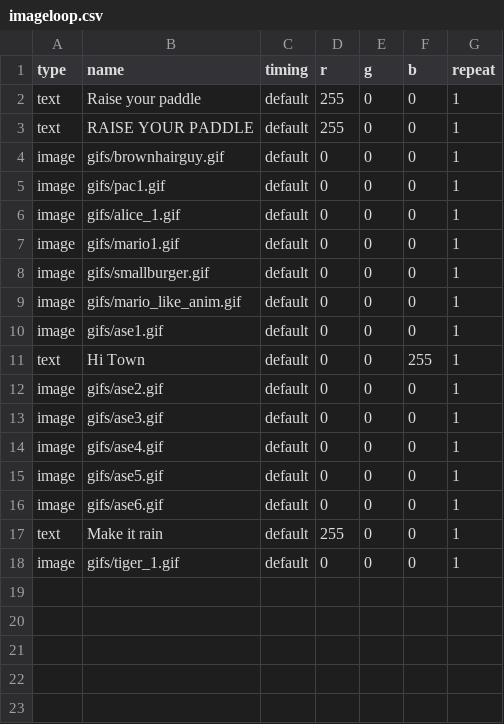
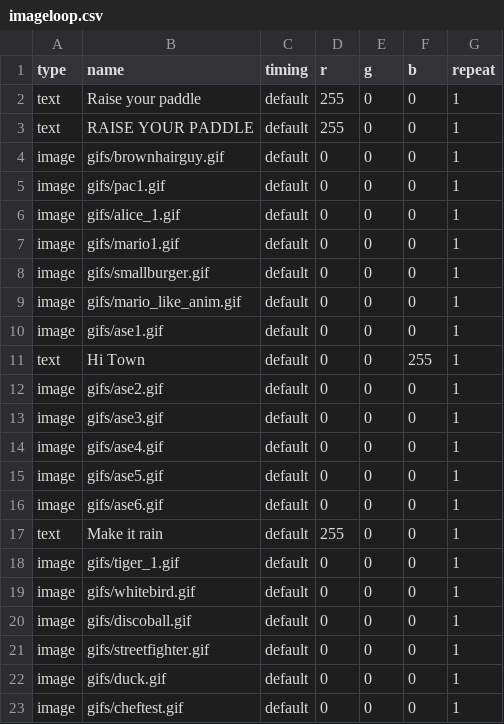
Before and after one commit to alanswx/PiPixelFrame, a CSV file: playlists/imageloop.csv, drawn as a sheet; the diff names each change by its address in the sheet, - before the commit and + after, or states it on an @@ line.

Commit message:
fixed image

```diff
--- a/playlists/imageloop.csv
+++ b/playlists/imageloop.csv
+row 19: image | gifs/whitebird.gif | default | 0 | 0 | 0 | 1
+row 20: image | gifs/discoball.gif | default | 0 | 0 | 0 | 1
+row 21: image | gifs/streetfighter.gif | default | 0 | 0 | 0 | 1
+row 22: image | gifs/duck.gif | default | 0 | 0 | 0 | 1
+row 23: image | gifs/cheftest.gif | default | 0 | 0 | 0 | 1
```
Also changed, not shown: 1 other file.
